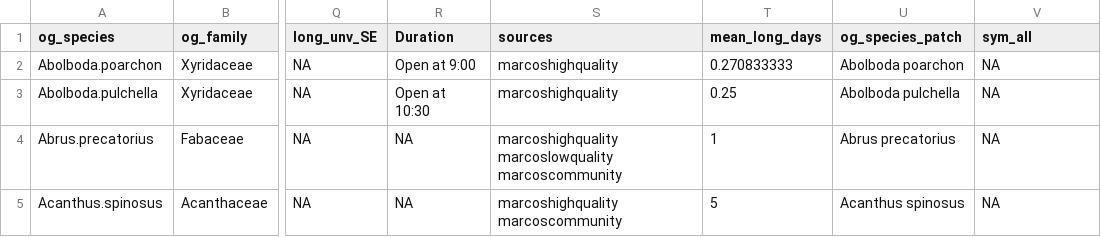
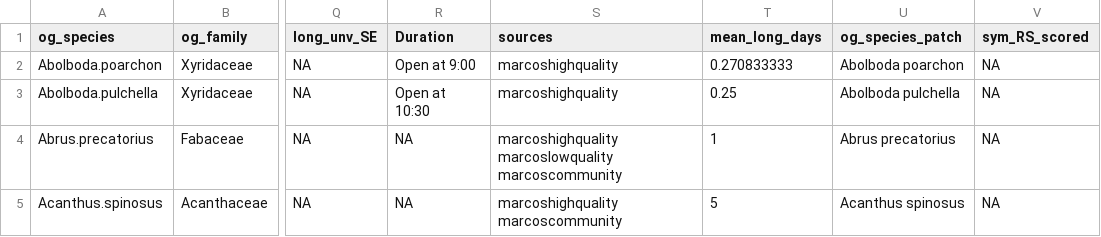
Before and after one commit to rubysaltbush/floral-longevity, a CSV file: data_output/longevity_data_all.csv, drawn as a sheet; only a part is shown, gaps mark what is left out; the diff names each change by its address in the sheet, - before the commit and + after, or states it on an @@ line.

Commit message:
match on genus and family tomorrow!

```diff
--- a/data_output/longevity_data_all.csv
+++ b/data_output/longevity_data_all.csv
-V1: sym_all
+V1: sym_RS_scored
```
Also changed, not shown: 2 other files.
